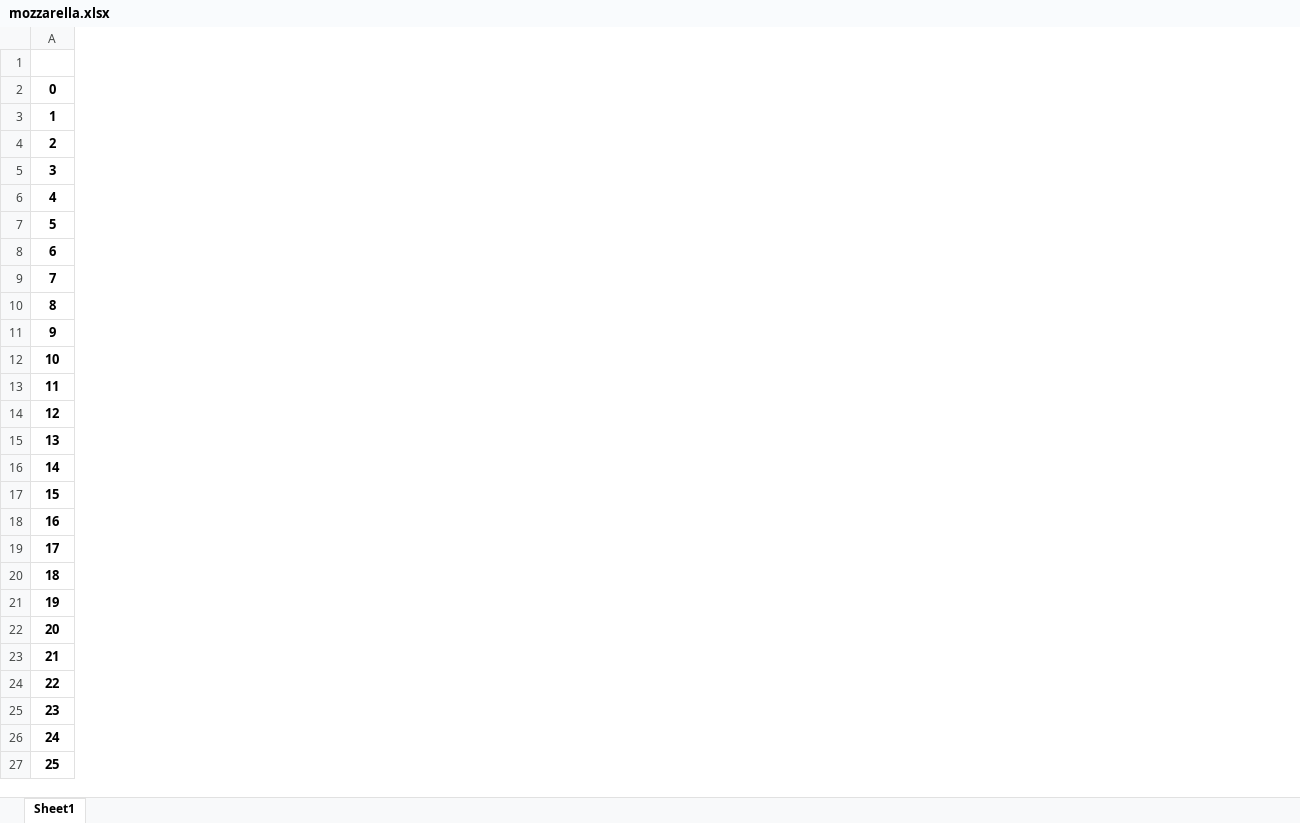
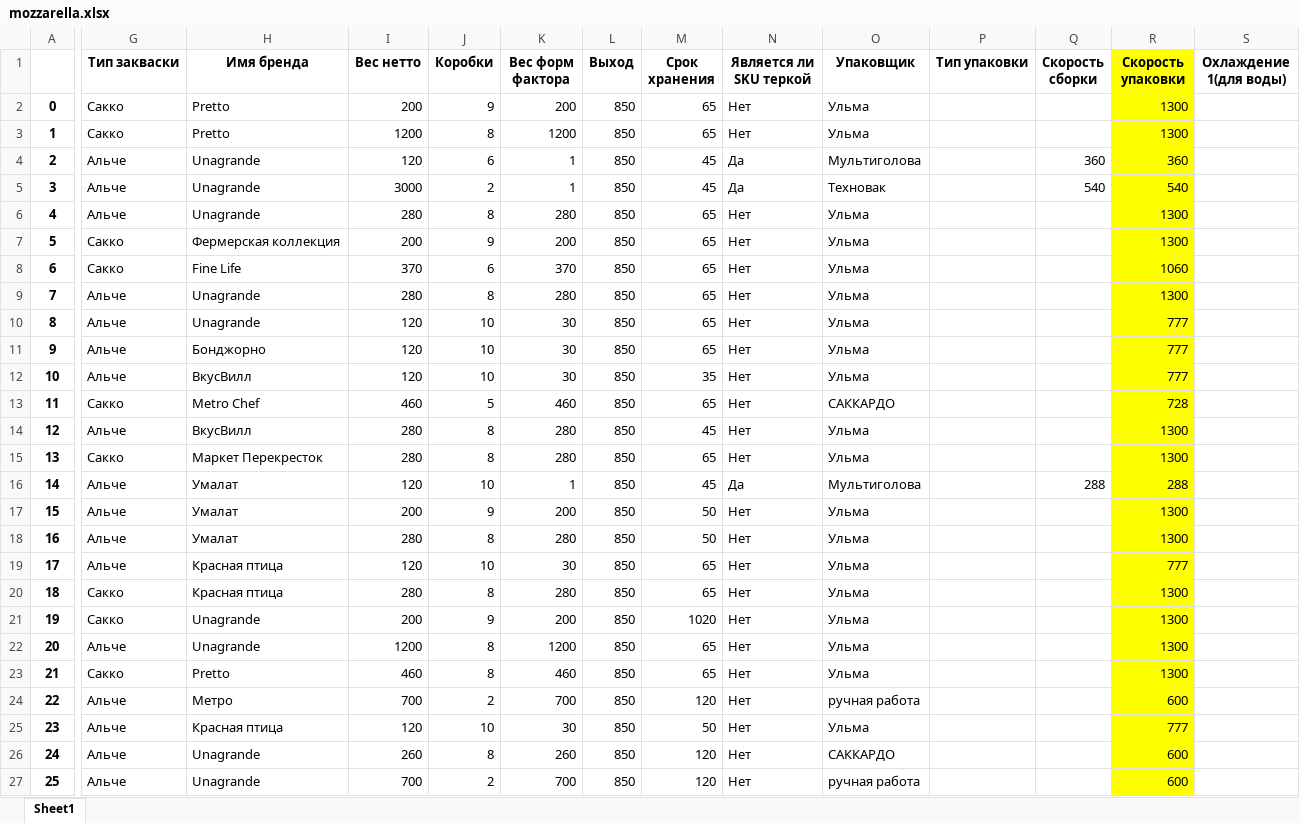
Before and after one commit to nkrokhmal/umalat, an Excel workbook: app/data/static/params/mozzarella.xlsx, sheet Sheet1, drawn as a sheet; only a part is shown, gaps mark what is left out; values as stored, in another font and other column widths than the file's, no borders; the diff covers the shown part only; the diff names each change by its address in the sheet, - before the commit and + after, or states it on an @@ line.

Commit message:
Fix: change params

```diff
--- a/app/data/static/params/mozzarella.xlsx (sheet Sheet1)
+++ b/app/data/static/params/mozzarella.xlsx (sheet Sheet1)
@@ column G (Тип закваски) unhidden, rows 2-27: Сакко | Сакко | Альче | Альче | Альче | Сакко | Сакко | Альче | Альче | Альче | Альче | Сакко | Альче | Сакко | Альче | Альче | Альче | Альче | Сакко | Сакко | Альче | Сакко | Альче | Альче | Альче | Альче @@
@@ column H (Имя бренда) unhidden, rows 2-27: Pretto | Pretto | Unagrande | Unagrande | Unagrande | Фермерская коллекция | Fine Life | Unagrande | Unagrande | Бонджорно | ВкусВилл | Metro Chef | ВкусВилл | Маркет Перекресток | Умалат | Умалат | Умалат | Красная птица | Красная птица | Unagrande | Unagrande | Pretto | Метро | Красная птица | Unagrande | Unagrande @@
@@ column I (Вес нетто) unhidden, rows 2-27: 200 | 1200 | 120 | 3000 | 280 | 200 | 370 | 280 | 120 | 120 | 120 | 460 | 280 | 280 | 120 | 200 | 280 | 120 | 280 | 200 | 1200 | 460 | 700 | 120 | 260 | 700 @@
@@ column J (Коробки) unhidden, rows 2-27: 9 | 8 | 6 | 2 | 8 | 9 | 6 | 8 | 10 | 10 | 10 | 5 | 8 | 8 | 10 | 9 | 8 | 10 | 8 | 9 | 8 | 8 | 2 | 10 | 8 | 2 @@
@@ column K (Вес форм фактора) unhidden, rows 2-27: 200 | 1200 | 1 | 1 | 280 | 200 | 370 | 280 | 30 | 30 | 30 | 460 | 280 | 280 | 1 | 200 | 280 | 30 | 280 | 200 | 1200 | 460 | 700 | 30 | 260 | 700 @@
@@ column L (Выход) unhidden, rows 2-27: all 850 @@
@@ column M (Срок хранения) unhidden, rows 2-27: 65 | 65 | 45 | 45 | 65 | 65 | 65 | 65 | 65 | 65 | 35 | 65 | 45 | 65 | 45 | 50 | 50 | 65 | 65 | 1020 | 65 | 65 | 120 | 50 | 120 | 120 @@
@@ column N (Является ли SKU теркой) unhidden, rows 2-27: Нет | Нет | Да | Да | Нет | Нет | Нет | Нет | Нет | Нет | Нет | Нет | Нет | Нет | Да | Нет | Нет | Нет | Нет | Нет | Нет | Нет | Нет | Нет | Нет | Нет @@
@@ column O (Упаковщик) unhidden, rows 2-27: Ульма | Ульма | Мультиголова | Техновак | Ульма | Ульма | Ульма | Ульма | Ульма | Ульма | Ульма | САККАРДО | Ульма | Ульма | Мультиголова | Ульма | Ульма | Ульма | Ульма | Ульма | Ульма | Ульма | ручная работа | Ульма | САККАРДО | ручная работа @@
@@ column P (Тип упаковки) unhidden, empty @@
@@ column Q (Скорость сборки) unhidden, rows 4-16: 360 | 540 |  |  |  |  |  |  |  |  |  |  | 288 @@
@@ column R (Скорость упаковки) unhidden, rows 2-27: 1300 | 1300 | 360 | 540 | 1300 | 1300 | 1060 | 1300 | 777 | 777 | 777 | 728 | 1300 | 1300 | 288 | 1300 | 1300 | 777 | 1300 | 1300 | 1300 | 1300 | 600 | 777 | 600 | 600 @@
@@ column S (Охлаждение 1(для воды)) unhidden, empty @@
```
Also changed, not shown: 8 added columns and cell formats elsewhere in this sheet, app/data/static/params/mascarpone.xlsx, 11 other files.
